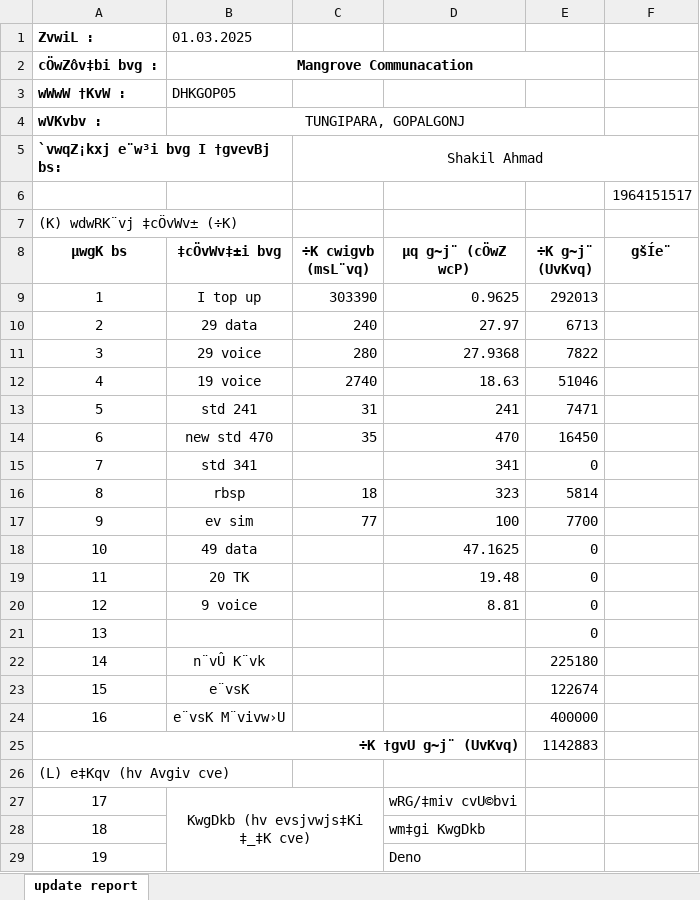
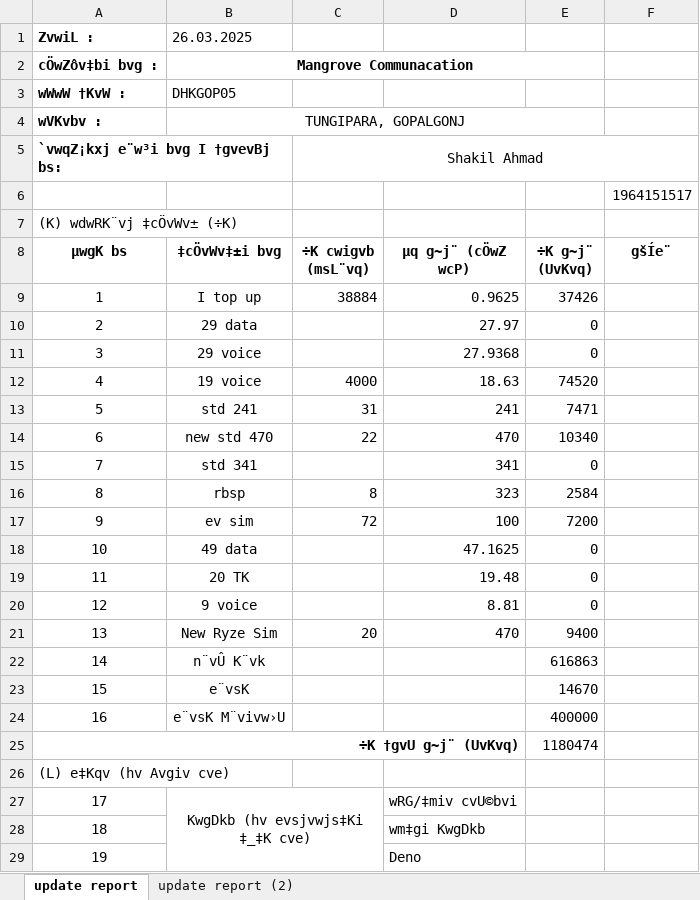
Before and after one commit to shakilahmad777/mangrove, an Excel workbook: Daily_Work/BL Audit Form.xlsx, sheet update report, drawn as a sheet; only a part is shown; values as stored, in another font and other column widths than the file's, no borders; charts and pictures not drawn; the diff covers the shown part only; the diff names each change by its address in the sheet, - before the commit and + after, or states it on an @@ line.

```diff
--- a/Daily_Work/BL Audit Form.xlsx (sheet update report)
+++ b/Daily_Work/BL Audit Form.xlsx (sheet update report)
+sheet tab: update report (2)
-B1 (‡cÖvWv‡±i bvg): 01.03.2025
+B1 (‡cÖvWv‡±i bvg): 26.03.2025
-C9 (÷K cwigvb (msL¨vq)): 303390
+C9 (÷K cwigvb (msL¨vq)): 38884
-E9 (÷K g~j¨ (UvKvq)): 292013
+E9 (÷K g~j¨ (UvKvq)): 37426
-C10 (÷K cwigvb (msL¨vq)): 240
+C10 (÷K cwigvb (msL¨vq)): (empty)
-E10 (÷K g~j¨ (UvKvq)): 6713
+E10 (÷K g~j¨ (UvKvq)): 0
-C11 (÷K cwigvb (msL¨vq)): 280
+C11 (÷K cwigvb (msL¨vq)): (empty)
-E11 (÷K g~j¨ (UvKvq)): 7822
+E11 (÷K g~j¨ (UvKvq)): 0
-C12 (÷K cwigvb (msL¨vq)): 2740
+C12 (÷K cwigvb (msL¨vq)): 4000
-E12 (÷K g~j¨ (UvKvq)): 51046
+E12 (÷K g~j¨ (UvKvq)): 74520
-C14 (÷K cwigvb (msL¨vq)): 35
+C14 (÷K cwigvb (msL¨vq)): 22
-E14 (÷K g~j¨ (UvKvq)): 16450
+E14 (÷K g~j¨ (UvKvq)): 10340
-C16 (÷K cwigvb (msL¨vq)): 18
+C16 (÷K cwigvb (msL¨vq)): 8
-E16 (÷K g~j¨ (UvKvq)): 5814
+E16 (÷K g~j¨ (UvKvq)): 2584
-C17 (÷K cwigvb (msL¨vq)): 77
+C17 (÷K cwigvb (msL¨vq)): 72
-E17 (÷K g~j¨ (UvKvq)): 7700
+E17 (÷K g~j¨ (UvKvq)): 7200
-B21 (‡cÖvWv‡±i bvg): (empty)
+B21 (‡cÖvWv‡±i bvg): New Ryze Sim
-C21 (÷K cwigvb (msL¨vq)): (empty)
+C21 (÷K cwigvb (msL¨vq)): 20
-D21 (µq g~j¨ (cÖwZ wcP)): (empty)
+D21 (µq g~j¨ (cÖwZ wcP)): 470
-E21 (÷K g~j¨ (UvKvq)): 0
+E21 (÷K g~j¨ (UvKvq)): 9400
-E22 (÷K g~j¨ (UvKvq)): 225180
+E22 (÷K g~j¨ (UvKvq)): 616863
-E23 (÷K g~j¨ (UvKvq)): 122674
+E23 (÷K g~j¨ (UvKvq)): 14670
-E25 (÷K g~j¨ (UvKvq)): 1142883
+E25 (÷K g~j¨ (UvKvq)): 1180474
```
Also changed, not shown: 7 edited cells elsewhere in this sheet, charts or pictures, Daily_Work/CASH DENO.xlsx, Daily_Work/Daily Expense.xlsx, 11 other files.
